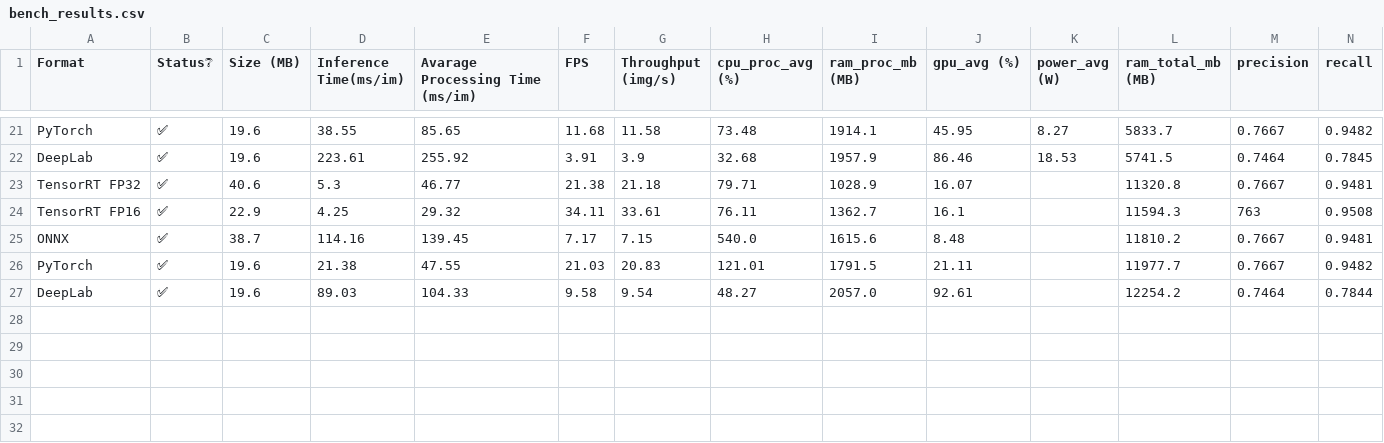
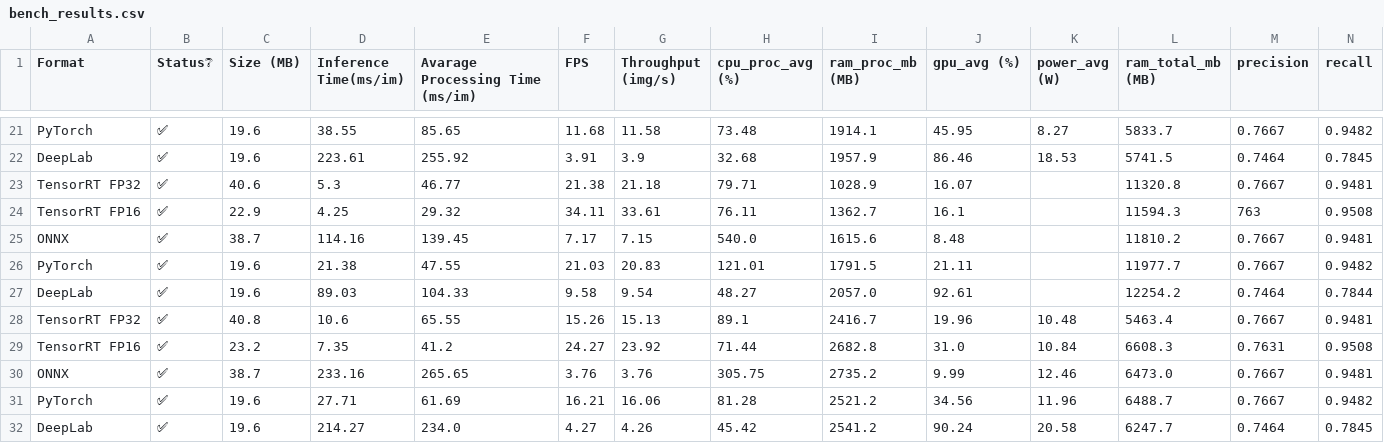
Before and after one commit to JoaoRafaelGuimaraes/Comparing_Embedeed_Segmentation_Models, a CSV file: bench_results.csv, drawn as a sheet; only a part is shown, gaps mark what is left out; rows hold the shown columns only; the diff names each change by its address in the sheet, - before the commit and + after, or states it on an @@ line.

Commit message:
Update bench_results.csv

```diff
--- a/bench_results.csv
+++ b/bench_results.csv
+row 28: TensorRT FP32 | ✅ | 40.8 | 10.6 | 65.55 | 15.26 | 15.13 | 89.1 | 2416.7 | 19.96 | 10.48 | 5463.4 | 0.7667 | 0.9481
+row 29: TensorRT FP16 | ✅ | 23.2 | 7.35 | 41.2 | 24.27 | 23.92 | 71.44 | 2682.8 | 31.0 | 10.84 | 6608.3 | 0.7631 | 0.9508
+row 30: ONNX | ✅ | 38.7 | 233.16 | 265.65 | 3.76 | 3.76 | 305.75 | 2735.2 | 9.99 | 12.46 | 6473.0 | 0.7667 | 0.9481
+row 31: PyTorch | ✅ | 19.6 | 27.71 | 61.69 | 16.21 | 16.06 | 81.28 | 2521.2 | 34.56 | 11.96 | 6488.7 | 0.7667 | 0.9482
+row 32: DeepLab | ✅ | 19.6 | 214.27 | 234.0 | 4.27 | 4.26 | 45.42 | 2541.2 | 90.24 | 20.58 | 6247.7 | 0.7464 | 0.7845
```
